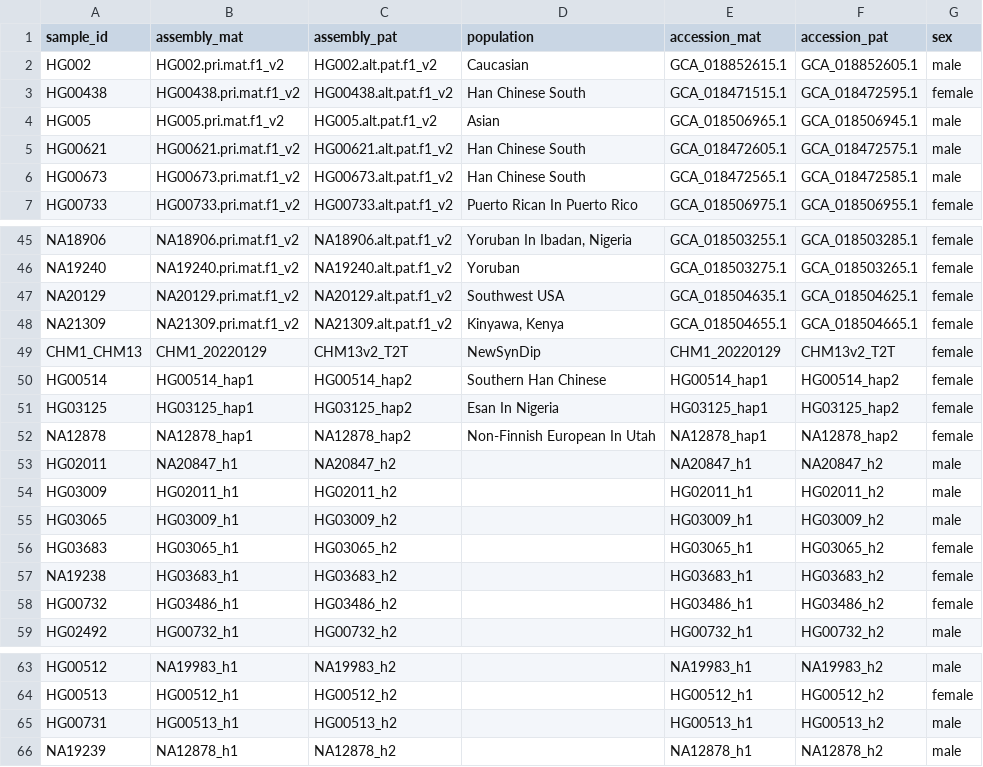
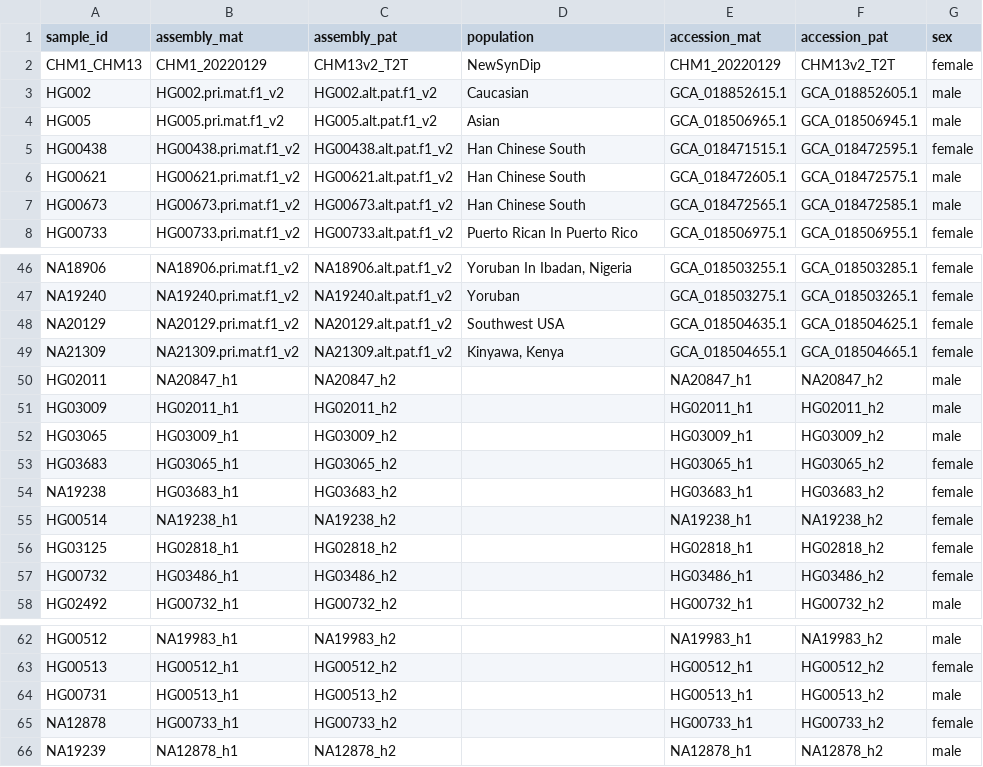
Before and after one commit to broadinstitute/str-truth-set-v2, a TSV file: dipcall_pipeline/all_assemblies.tsv, drawn as a sheet; only a part is shown, gaps mark what is left out.

Commit message:
updated assembly order

```diff
--- a/dipcall_pipeline/all_assemblies.tsv
+++ b/dipcall_pipeline/all_assemblies.tsv
@@ -1,5 +1,6 @@
 sample_id	assembly_mat	assembly_pat	population	accession_mat	accession_pat	sex
+CHM1_CHM13	CHM1_20220129	CHM13v2_T2T	NewSynDip	CHM1_20220129	CHM13v2_T2T	female
 HG002	HG002.pri.mat.f1_v2	HG002.alt.pat.f1_v2	Caucasian	GCA_018852615.1	GCA_018852605.1	male
+HG005	HG005.pri.mat.f1_v2	HG005.alt.pat.f1_v2	Asian	GCA_018506965.1	GCA_018506945.1	male
 HG00438	HG00438.pri.mat.f1_v2	HG00438.alt.pat.f1_v2	Han Chinese South	GCA_018471515.1	GCA_018472595.1	female
-HG005	HG005.pri.mat.f1_v2	HG005.alt.pat.f1_v2	Asian	GCA_018506965.1	GCA_018506945.1	male
 HG00621	HG00621.pri.mat.f1_v2	HG00621.alt.pat.f1_v2	Han Chinese South	GCA_018472605.1	GCA_018472575.1	male
@@ -48,6 +49,2 @@ NA20129	NA20129.pri.mat.f1_v2	NA20129.alt.pat.f1_v2	Southwest USA	GCA_018504635.
 NA21309	NA21309.pri.mat.f1_v2	NA21309.alt.pat.f1_v2	Kinyawa, Kenya	GCA_018504655.1	GCA_018504665.1	female
-CHM1_CHM13	CHM1_20220129	CHM13v2_T2T	NewSynDip	CHM1_20220129	CHM13v2_T2T	female
-HG00514	HG00514_hap1	HG00514_hap2	Southern Han Chinese	HG00514_hap1	HG00514_hap2	female
-HG03125	HG03125_hap1	HG03125_hap2	Esan In Nigeria	HG03125_hap1	HG03125_hap2	female
-NA12878	NA12878_hap1	NA12878_hap2	Non-Finnish European In Utah	NA12878_hap1	NA12878_hap2	female
 HG02011	NA20847_h1	NA20847_h2		NA20847_h1	NA20847_h2	male
@@ -57,2 +54,4 @@ HG03683	HG03065_h1	HG03065_h2		HG03065_h1	HG03065_h2	female
 NA19238	HG03683_h1	HG03683_h2		HG03683_h1	HG03683_h2	female
+HG00514	NA19238_h1	NA19238_h2		NA19238_h1	NA19238_h2	female
+HG03125	HG02818_h1	HG02818_h2		HG02818_h1	HG02818_h2	female
 HG00732	HG03486_h1	HG03486_h2		HG03486_h1	HG03486_h2	female
@@ -65,2 +64,3 @@ HG00513	HG00512_h1	HG00512_h2		HG00512_h1	HG00512_h2	female
 HG00731	HG00513_h1	HG00513_h2		HG00513_h1	HG00513_h2	male
+NA12878	HG00733_h1	HG00733_h2		HG00733_h1	HG00733_h2	female
 NA19239	NA12878_h1	NA12878_h2		NA12878_h1	NA12878_h2	male
```
Also changed, not shown: 3 other files.
